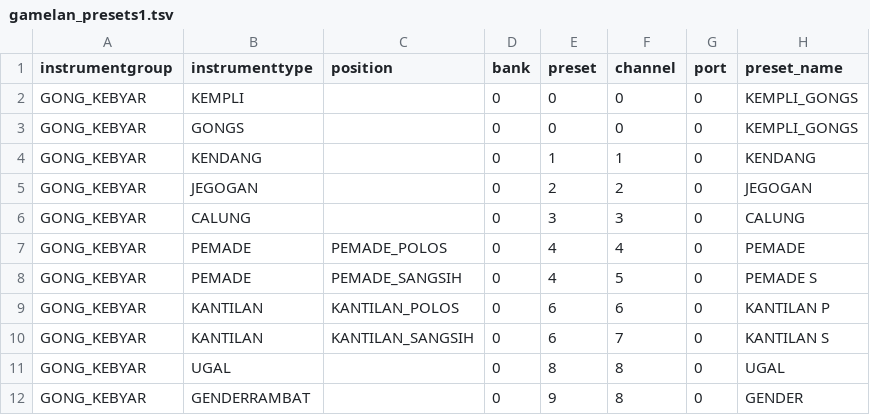
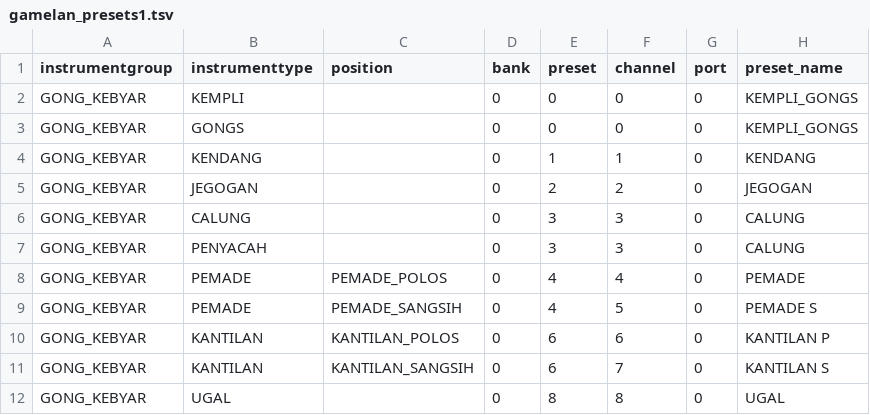
Before and after one commit to marcpaelinck/gamelan-notation, a TSV file: config/midi/gamelan_presets1.tsv, drawn as a sheet; only a part is shown; the shorter side is filled out with more unchanged rows; the diff names each change by its address in the sheet, - before the commit and + after, or states it on an @@ line.

Commit message:
Added penyacah

```diff
--- a/config/midi/gamelan_presets1.tsv
+++ b/config/midi/gamelan_presets1.tsv
+row 7: GONG_KEBYAR | PENYACAH |  | 0 | 3 | 3 | 0 | CALUNG
```
Also changed, not shown: 9 other files.
